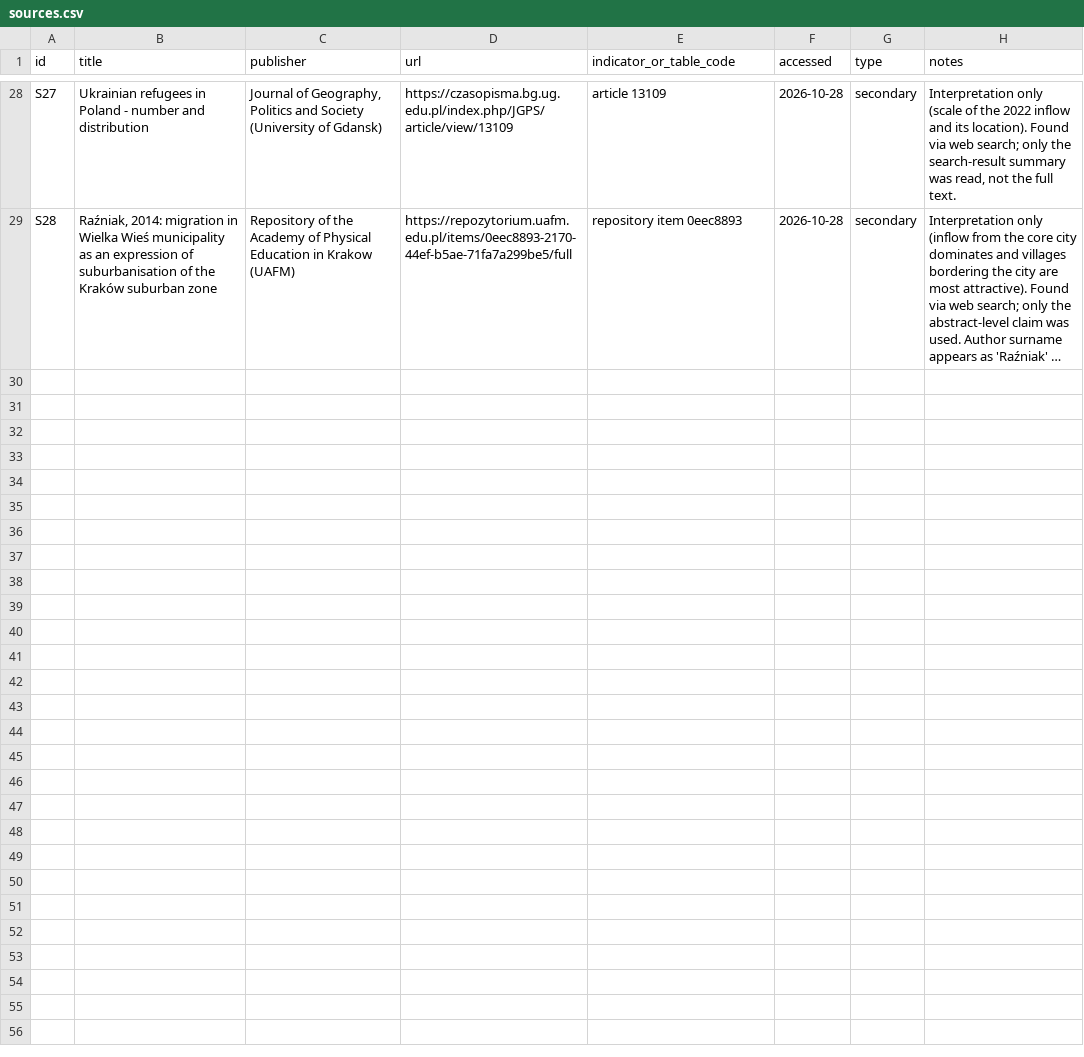
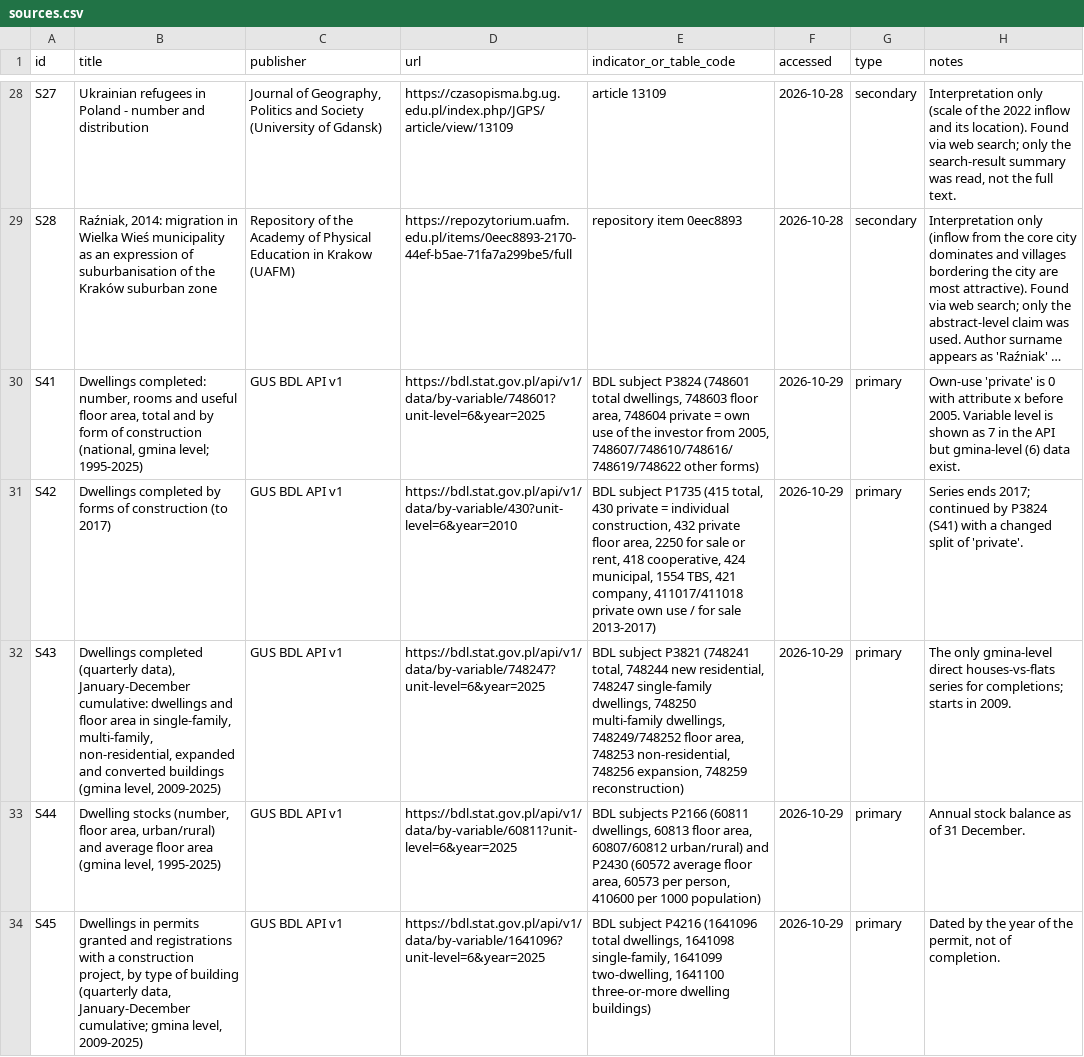
Before and after one commit to thobho/automated, a CSV file: projects/visualization-of-the-world/research/poland-demography-housing/sources.csv, drawn as a sheet; only a part is shown, gaps mark what is left out; long unchanged cells end in …; the diff covers the shown part only; the diff names each change by its address in the sheet, - before the commit and + after, or states it on an @@ line.

```diff
--- a/projects/visualization-of-the-world/research/poland-demography-housing/sources.csv
+++ b/projects/visualization-of-the-world/research/poland-demography-housing/sources.csv
+row 30: S41 | Dwellings completed: number, rooms and useful floor area, total and by form of construction (national, gmina level; 1995-2025) | GUS BDL API v1 | https://bdl.stat.gov.pl/api/v1/data/by-variable/748601?unit-level=6&year=2025 | BDL subject P3824 (748601 total dwellings, 748603 floor area, 748604 private = own use of the investor from 2005, 748607/748610/748616/748619/748622 other forms) | 2026-10-29 | primary | Own-use 'private' is 0 with attribute x before 2005. Variable level is shown as 7 in the API but gmina-level (6) data exist.
+row 31: S42 | Dwellings completed by forms of construction (to 2017) | GUS BDL API v1 | https://bdl.stat.gov.pl/api/v1/data/by-variable/430?unit-level=6&year=2010 | BDL subject P1735 (415 total, 430 private = individual construction, 432 private floor area, 2250 for sale or rent, 418 cooperative, 424 municipal, 1554 TBS, 421 company, 411017/411018 private own use / for sale 2013-2017) | 2026-10-29 | primary | Series ends 2017; continued by P3824 (S41) with a changed split of 'private'.
+row 32: S43 | Dwellings completed (quarterly data), January-December cumulative: dwellings and floor area in single-family, multi-family, non-residential, expanded and converted buildings (gmina level, 2009-2025) | GUS BDL API v1 | https://bdl.stat.gov.pl/api/v1/data/by-variable/748247?unit-level=6&year=2025 | BDL subject P3821 (748241 total, 748244 new residential, 748247 single-family dwellings, 748250 multi-family dwellings, 748249/748252 floor area, 748253 non-residential, 748256 expansion, 748259 reconstruction) | 2026-10-29 | primary | The only gmina-level direct houses-vs-flats series for completions; starts in 2009.
+row 33: S44 | Dwelling stocks (number, floor area, urban/rural) and average floor area (gmina level, 1995-2025) | GUS BDL API v1 | https://bdl.stat.gov.pl/api/v1/data/by-variable/60811?unit-level=6&year=2025 | BDL subjects P2166 (60811 dwellings, 60813 floor area, 60807/60812 urban/rural) and P2430 (60572 average floor area, 60573 per person, 410600 per 1000 population) | 2026-10-29 | primary | Annual stock balance as of 31 December.
+row 34: S45 | Dwellings in permits granted and registrations with a construction project, by type of building (quarterly data, January-December cumulative; gmina level, 2009-2025) | GUS BDL API v1 | https://bdl.stat.gov.pl/api/v1/data/by-variable/1641096?unit-level=6&year=2025 | BDL subject P4216 (1641096 total dwellings, 1641098 single-family, 1641099 two-dwelling, 1641100 three-or-more dwelling buildings) | 2026-10-29 | primary | Dated by the year of the permit, not of completion.
```
Also changed, not shown: 4 added rows elsewhere in this file, 16 other files.
